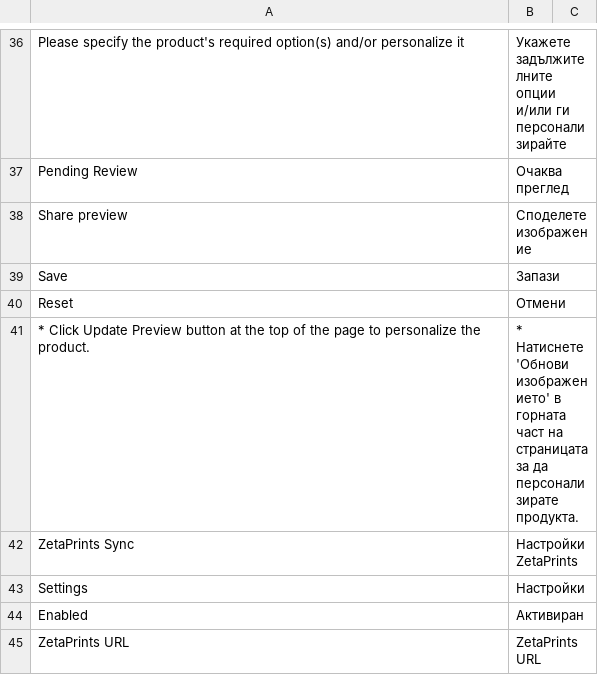
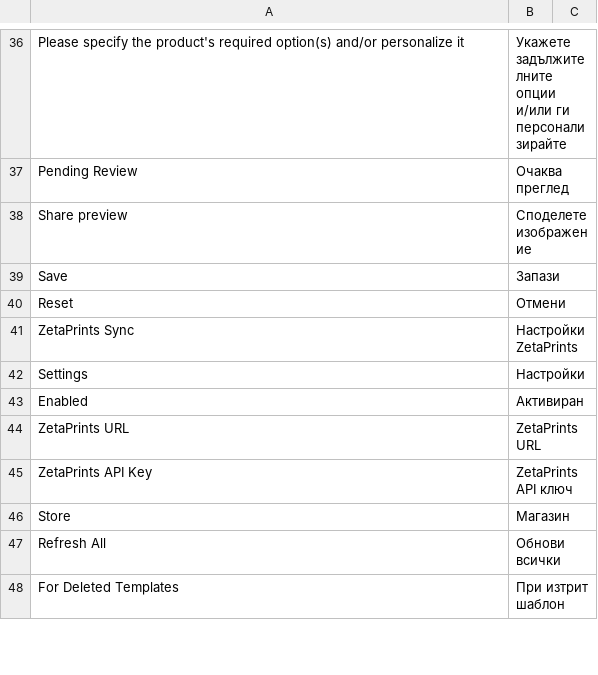
Before and after one commit to priyankagarg8/magento-w2p, a CSV file: app/locale/bg_BG/ZetaPrints_WebToPrint.csv, drawn as a sheet; only a part is shown, gaps mark what is left out; the shorter side is filled out with more unchanged rows.

Commit message:
Update German locale; remove unused string (issue #544)

```diff
--- a/app/locale/bg_BG/ZetaPrints_WebToPrint.csv
+++ b/app/locale/bg_BG/ZetaPrints_WebToPrint.csv
@@ -41,3 +41,2 @@
 "Reset","Отмени"
-"* Click Update Preview button at the top of the page to personalize the product.","* Натиснете 'Обнови изображението' в горната част на страницата за да персонализирате продукта."
 "ZetaPrints Sync","Настройки ZetaPrints"
```
Also changed, not shown: app/locale/de_DE/ZetaPrints_WebToPrint.csv, app/locale/en_US/ZetaPrints_WebToPrint.csv, 1 other file.
